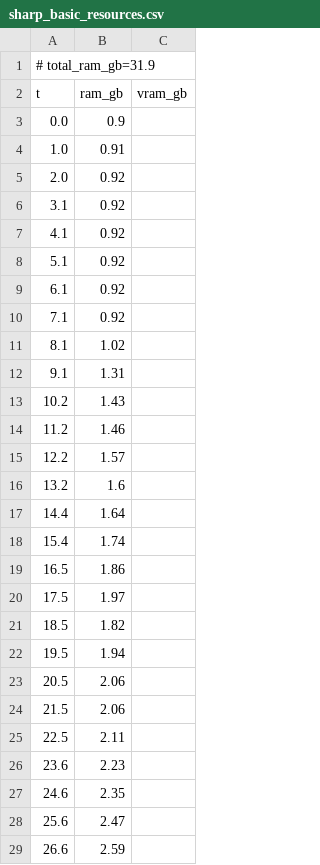
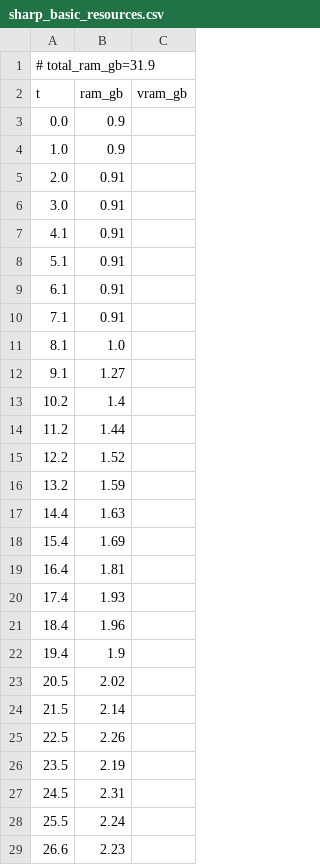
Before and after one commit to PozzettiAndrea/ComfyUI-Sharp, a CSV file: dev/windows-gpu/logs/sharp_basic_resources.csv, drawn as a sheet; only a part is shown; the diff covers the shown part only.

```diff
--- a/dev/windows-gpu/logs/sharp_basic_resources.csv
+++ b/dev/windows-gpu/logs/sharp_basic_resources.csv
@@ -3,27 +3,27 @@ t,ram_gb,vram_gb
 0.0,0.9,
-1.0,0.91,
-2.0,0.92,
-3.1,0.92,
-4.1,0.92,
-5.1,0.92,
-6.1,0.92,
-7.1,0.92,
-8.1,1.02,
-9.1,1.31,
-10.2,1.43,
-11.2,1.46,
-12.2,1.57,
-13.2,1.6,
-14.4,1.64,
-15.4,1.74,
-16.5,1.86,
-17.5,1.97,
-18.5,1.82,
-19.5,1.94,
-20.5,2.06,
-21.5,2.06,
-22.5,2.11,
-23.6,2.23,
-24.6,2.35,
-25.6,2.47,
-26.6,2.59,
+1.0,0.9,
+2.0,0.91,
+3.0,0.91,
+4.1,0.91,
+5.1,0.91,
+6.1,0.91,
+7.1,0.91,
+8.1,1.0,
+9.1,1.27,
+10.2,1.4,
+11.2,1.44,
+12.2,1.52,
+13.2,1.59,
+14.4,1.63,
+15.4,1.69,
+16.4,1.81,
+17.4,1.93,
+18.4,1.96,
+19.4,1.9,
+20.5,2.02,
+21.5,2.14,
+22.5,2.26,
+23.5,2.19,
+24.5,2.31,
+25.5,2.24,
+26.6,2.23,
```
Also changed, not shown: 14 added rows, 12 removed rows and 49 edited cells elsewhere in this file, dev/windows-gpu/logs/sharp_exif_resources.csv, 31 other files.
